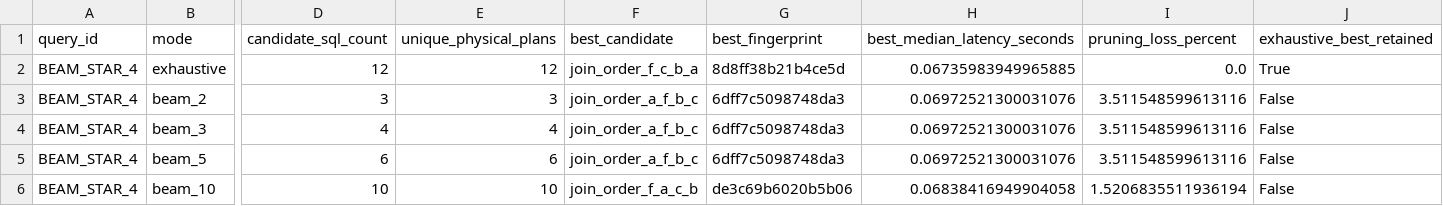
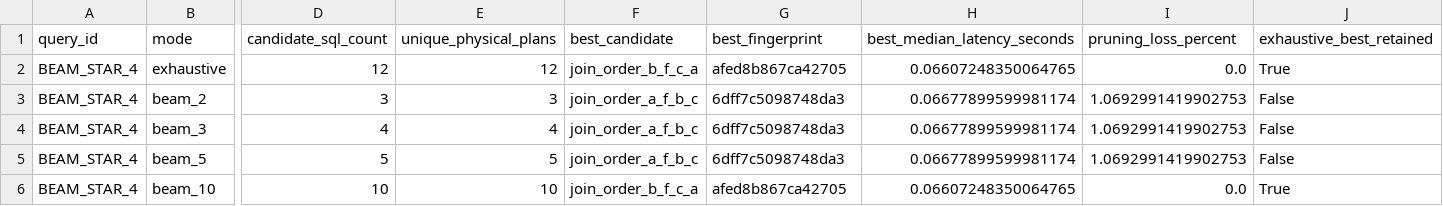
Before and after one commit to Snehask2005/BDA-MOCAP, a CSV file: results/beam_quality_summary.csv, drawn as a sheet; only a part is shown, gaps mark what is left out; the diff names each change by its address in the sheet, - before the commit and + after, or states it on an @@ line.

```diff
--- a/results/beam_quality_summary.csv
+++ b/results/beam_quality_summary.csv
-F2 (best_candidate): join_order_f_c_b_a
+F2 (best_candidate): join_order_b_f_c_a
-G2 (best_fingerprint): 8d8ff38b21b4ce5d
+G2 (best_fingerprint): afed8b867ca42705
-H2 (best_median_latency_seconds): 0.06735983949965885
+H2 (best_median_latency_seconds): 0.06607248350064765
-H3:H5 (best_median_latency_seconds): 0.06972521300031076
+H3:H5 (best_median_latency_seconds): 0.06677899599981174
-I3:I5 (pruning_loss_percent): 3.511548599613116
+I3:I5 (pruning_loss_percent): 1.0692991419902753
-D5 (candidate_sql_count): 6
+D5 (candidate_sql_count): 5
-E5 (unique_physical_plans): 6
+E5 (unique_physical_plans): 5
-F6 (best_candidate): join_order_f_a_c_b
+F6 (best_candidate): join_order_b_f_c_a
-G6 (best_fingerprint): de3c69b6020b5b06
+G6 (best_fingerprint): afed8b867ca42705
-H6 (best_median_latency_seconds): 0.06838416949904058
+H6 (best_median_latency_seconds): 0.06607248350064765
-I6 (pruning_loss_percent): 1.5206835511936194
+I6 (pruning_loss_percent): 0.0
-J6 (exhaustive_best_retained): False
+J6 (exhaustive_best_retained): True
```
Also changed, not shown: results/beam_quality_candidates.csv, results/beam_quality_runs.csv, 2 other files.
